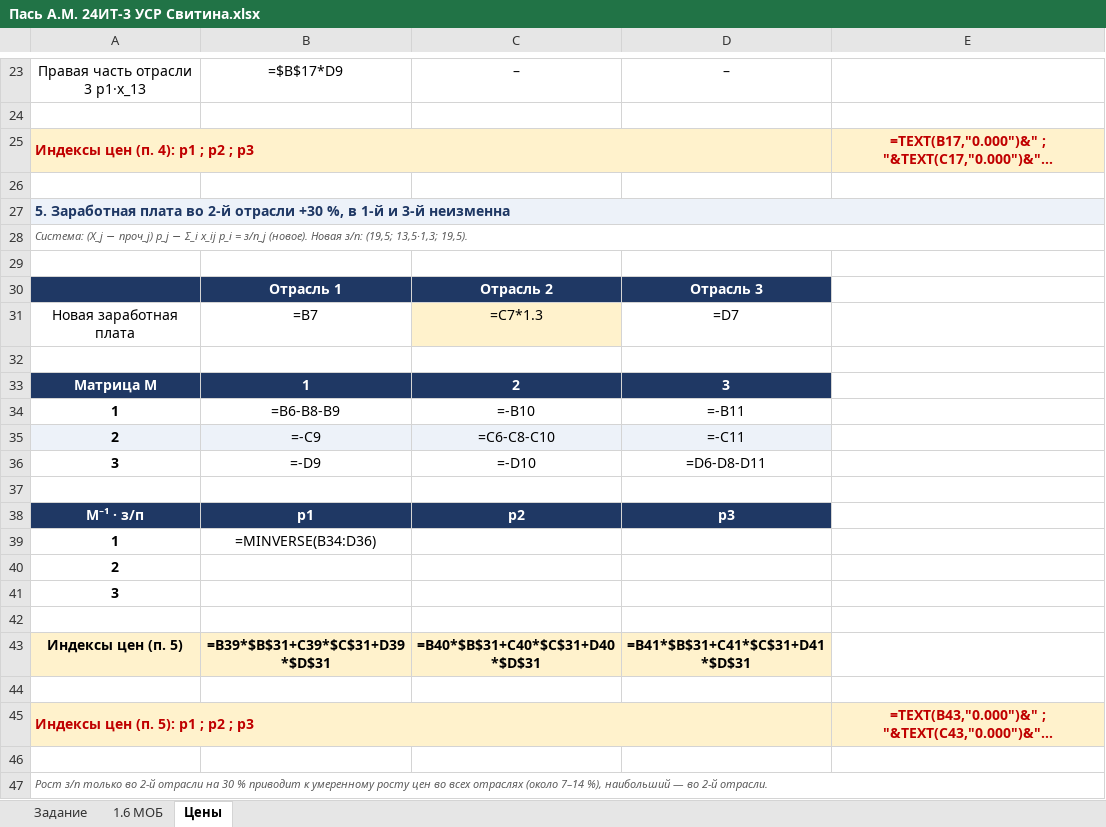
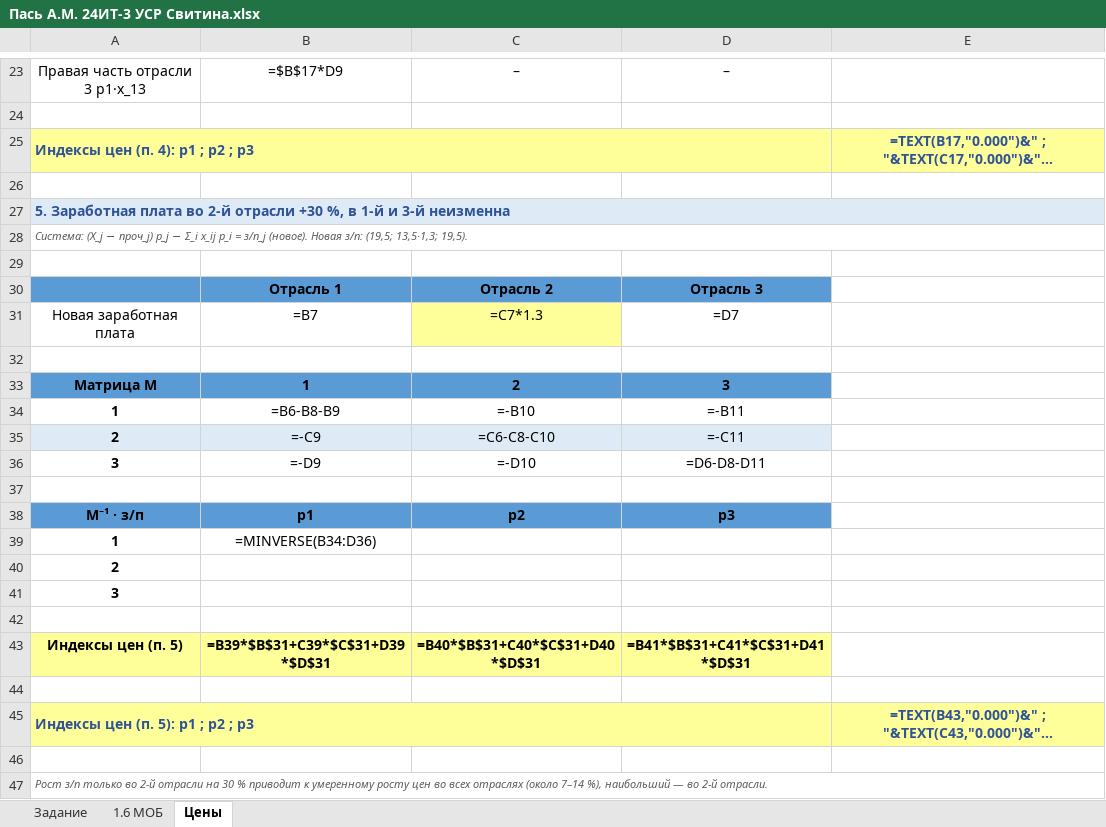
Before and after one commit to karistik1412-cmd/Verich, an Excel workbook: Пась А.М. 24ИТ-3 УСР Свитина.xlsx, sheet Цены, drawn as a sheet; only a part is shown, gaps mark what is left out; long unchanged cells end in …; values as stored, in another font and other column widths than the file's, no borders; formulas without a stored value are shown as written; the diff covers the shown part only; the diff names each change by its address in the sheet, - before the commit and + after, or states it on an @@ line.

```diff
--- a/Пась А.М. 24ИТ-3 УСР Свитина.xlsx (sheet Цены)
+++ b/Пась А.М. 24ИТ-3 УСР Свитина.xlsx (sheet Цены)
@@ A25 fill: #FFF2CC → #FFFF99, text colour: #C00000 → #2F5496 @@
@@ E25 fill: #FFF2CC → #FFFF99, text colour: #C00000 → #2F5496 @@
-A27 text colour: #1F3864
+A27 text colour: #2F5496
-A30:D30 fill: #1F3864
+A30:D30 fill: #5B9BD5
-B30:D30 text colour: #FFFFFF
+B30:D30 text colour: black
-C31 fill: #FFF2CC
+C31 fill: #FFFF99
@@ A33:D33 fill: #1F3864 → #5B9BD5, text colour: #FFFFFF → black @@
@@ A38:D38 fill: #1F3864 → #5B9BD5, text colour: #FFFFFF → black @@
-A43:D43 fill: #FFF2CC
+A43:D43 fill: #FFFF99
@@ A45 fill: #FFF2CC → #FFFF99, text colour: #C00000 → #2F5496 @@
@@ E45 fill: #FFF2CC → #FFFF99, text colour: #C00000 → #2F5496 @@
```
Also changed, not shown: cell formats elsewhere in this sheet, sheet 1.6 МОБ, sheet Задание, Эконометрика Верич УСР 1.xlsx, Эконометрика Верич УСР 2.xlsx, 12 other files.
